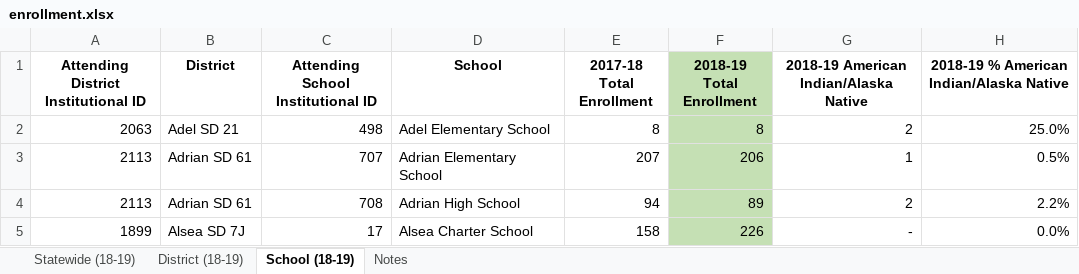
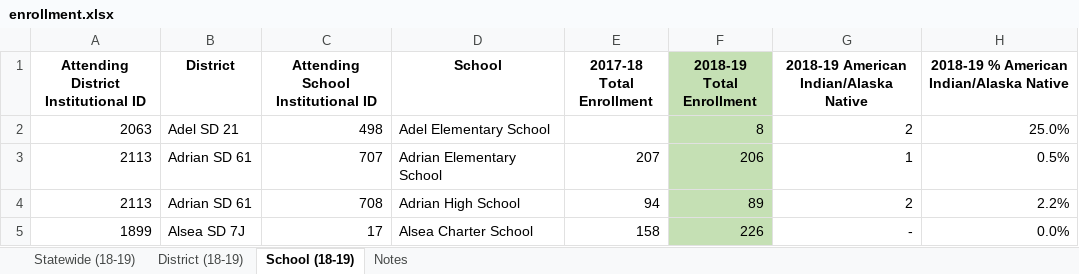
Before and after one commit to rfortherestofus/going-deeper, an Excel workbook: data-raw/enrollment.xlsx, sheet School (18-19), drawn as a sheet; only a part is shown; values as stored, in another font and other column widths than the file's, no borders; the diff names each change by its address in the sheet, - before the commit and + after, or states it on an @@ line.

```diff
--- a/data-raw/enrollment.xlsx (sheet School (18-19))
+++ b/data-raw/enrollment.xlsx (sheet School (18-19))
-E2 (2017-18 Total Enrollment): 8
+E2 (2017-18 Total Enrollment): (empty)
```
Also changed, not shown: sheet District (18-19), 49 other files.
